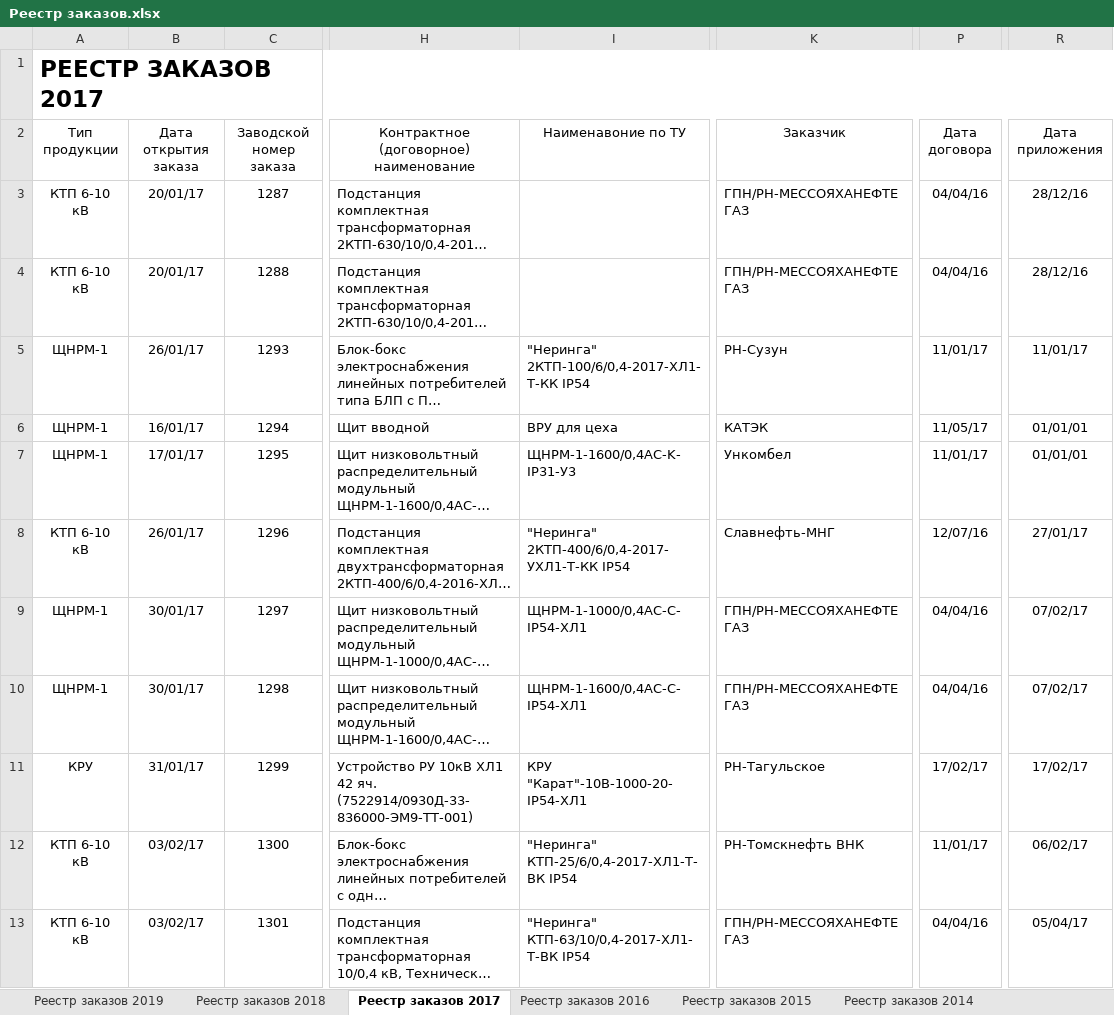
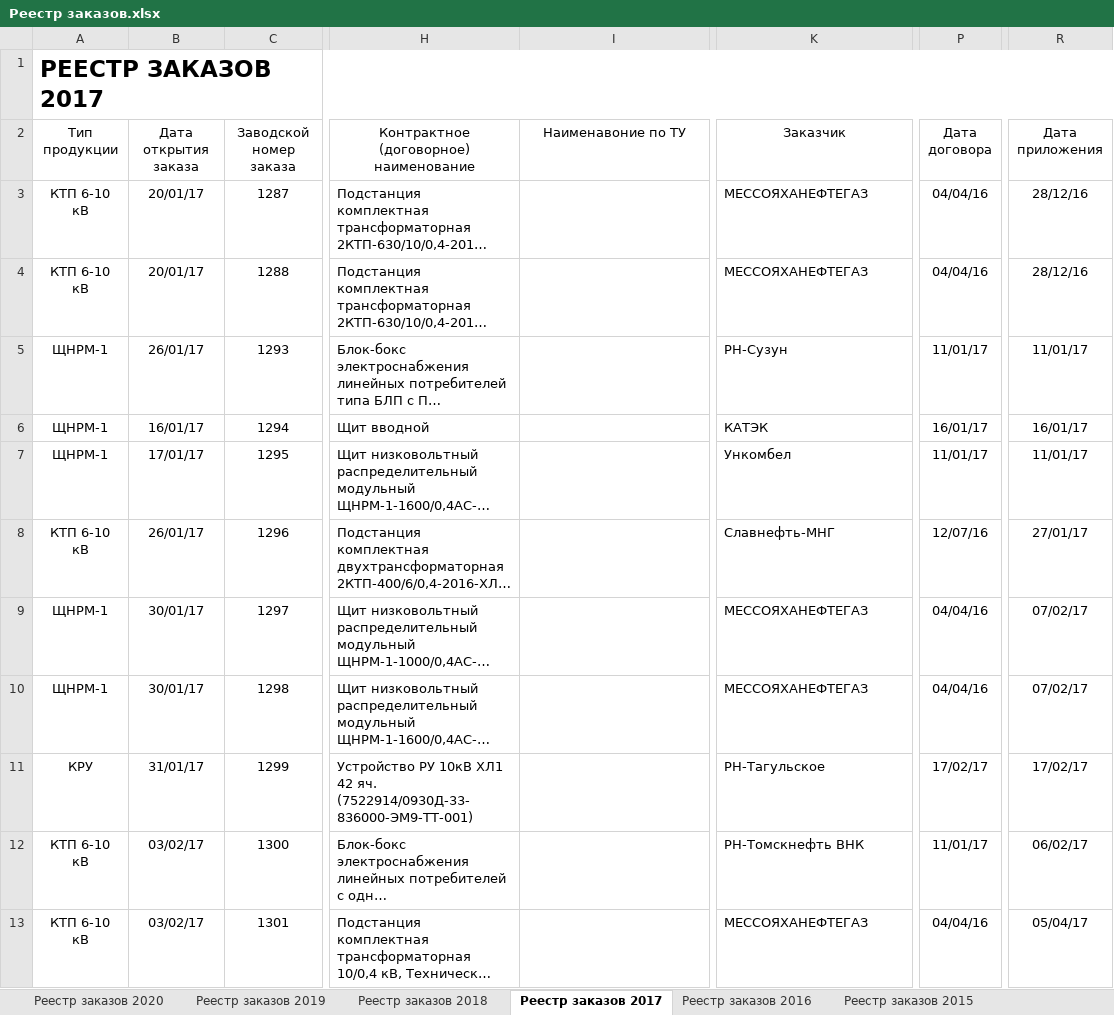
Before and after one commit to YuraMelnikov/Portal, an Excel workbook: Wiki/Areas/PZ/Contant/xlsx/Реестр заказов.xlsx, sheet Реестр заказов 2017, drawn as a sheet; only a part is shown, gaps mark what is left out; long unchanged cells end in …; values as stored, in another font and other column widths than the file's, no borders; charts and pictures and table styles not drawn; the diff covers the shown part only; the diff names each change by its address in the sheet, - before the commit and + after, or states it on an @@ line.

```diff
--- a/Wiki/Areas/PZ/Contant/xlsx/Реестр заказов.xlsx (sheet Реестр заказов 2017)
+++ b/Wiki/Areas/PZ/Contant/xlsx/Реестр заказов.xlsx (sheet Реестр заказов 2017)
+sheet tab: Реестр заказов 2020
-K3:K4 (Заказчик): ГПН/РН-МЕССОЯХАНЕФТЕГАЗ
+K3:K4 (Заказчик): МЕССОЯХАНЕФТЕГАЗ
-I5 (Наименавоние по ТУ): "Неринга" 2КТП-100/6/0,4-2017-ХЛ1-Т-КК IP54
+I5 (Наименавоние по ТУ): (empty)
-I6 (Наименавоние по ТУ): ВРУ для цеха
+I6 (Наименавоние по ТУ): (empty)
-P6 (Дата договора): 11/05/17
+P6 (Дата договора): 16/01/17
-R6 (Дата приложения): 01/01/01
+R6 (Дата приложения): 16/01/17
-I7 (Наименавоние по ТУ): ЩНРМ-1-1600/0,4AC-K-IP31-У3
+I7 (Наименавоние по ТУ): (empty)
-R7 (Дата приложения): 01/01/01
+R7 (Дата приложения): 11/01/17
-I8 (Наименавоние по ТУ): "Неринга" 2КТП-400/6/0,4-2017-УХЛ1-Т-КК IP54
+I8 (Наименавоние по ТУ): (empty)
-I9 (Наименавоние по ТУ): ЩНРМ-1-1000/0,4АС-С-IP54-ХЛ1
+I9 (Наименавоние по ТУ): (empty)
-K9:K10 (Заказчик): ГПН/РН-МЕССОЯХАНЕФТЕГАЗ
+K9:K10 (Заказчик): МЕССОЯХАНЕФТЕГАЗ
-I10 (Наименавоние по ТУ): ЩНРМ-1-1600/0,4АС-С-IP54-ХЛ1
+I10 (Наименавоние по ТУ): (empty)
-I11 (Наименавоние по ТУ): КРУ "Карат"-10В-1000-20-IP54-ХЛ1
+I11 (Наименавоние по ТУ): (empty)
-I12 (Наименавоние по ТУ): "Неринга" КТП-25/6/0,4-2017-ХЛ1-Т-ВК IP54
+I12 (Наименавоние по ТУ): (empty)
-I13 (Наименавоние по ТУ): "Неринга" КТП-63/10/0,4-2017-ХЛ1-Т-ВК IP54
+I13 (Наименавоние по ТУ): (empty)
-K13 (Заказчик): ГПН/РН-МЕССОЯХАНЕФТЕГАЗ
+K13 (Заказчик): МЕССОЯХАНЕФТЕГАЗ
```
Also changed, not shown: 193 edited cells elsewhere in this sheet, sheet Реестр заказов 2019, sheet Реестр заказов 2018, sheet Реестр заказов 2016, sheet Реестр заказов 2014, sheet Реестр заказов 2015, charts or pictures, 11 other files.
